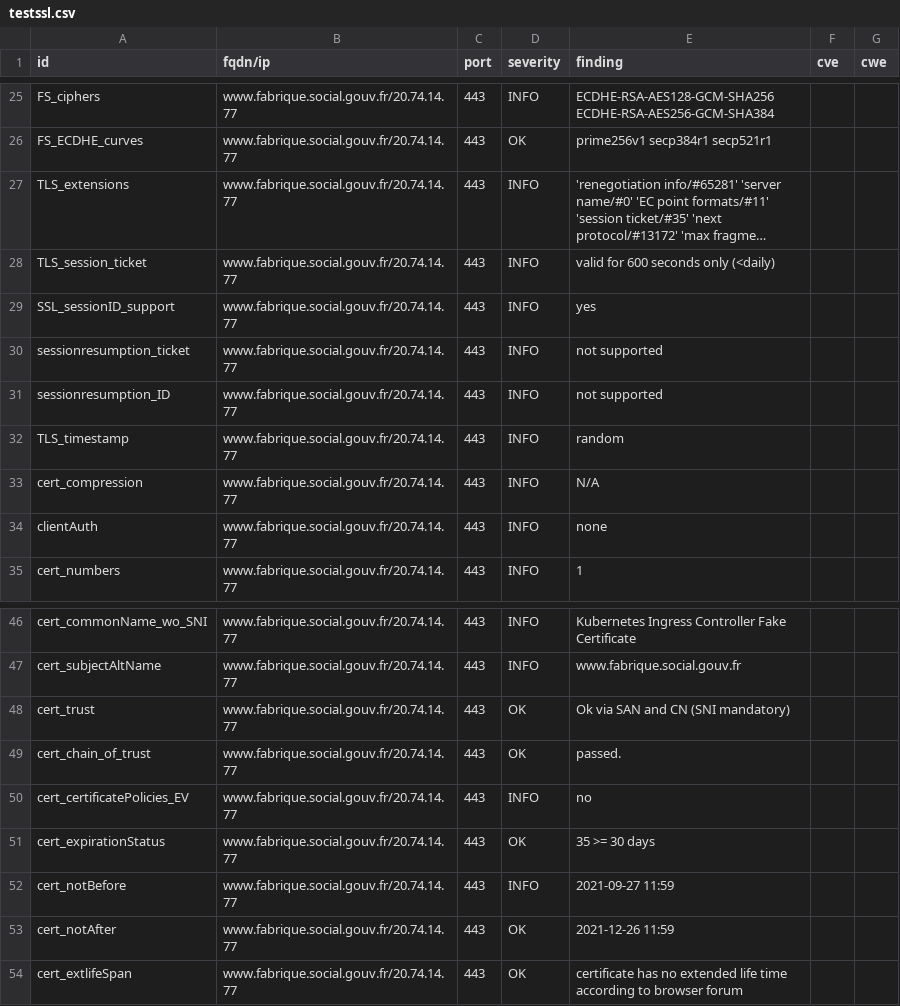
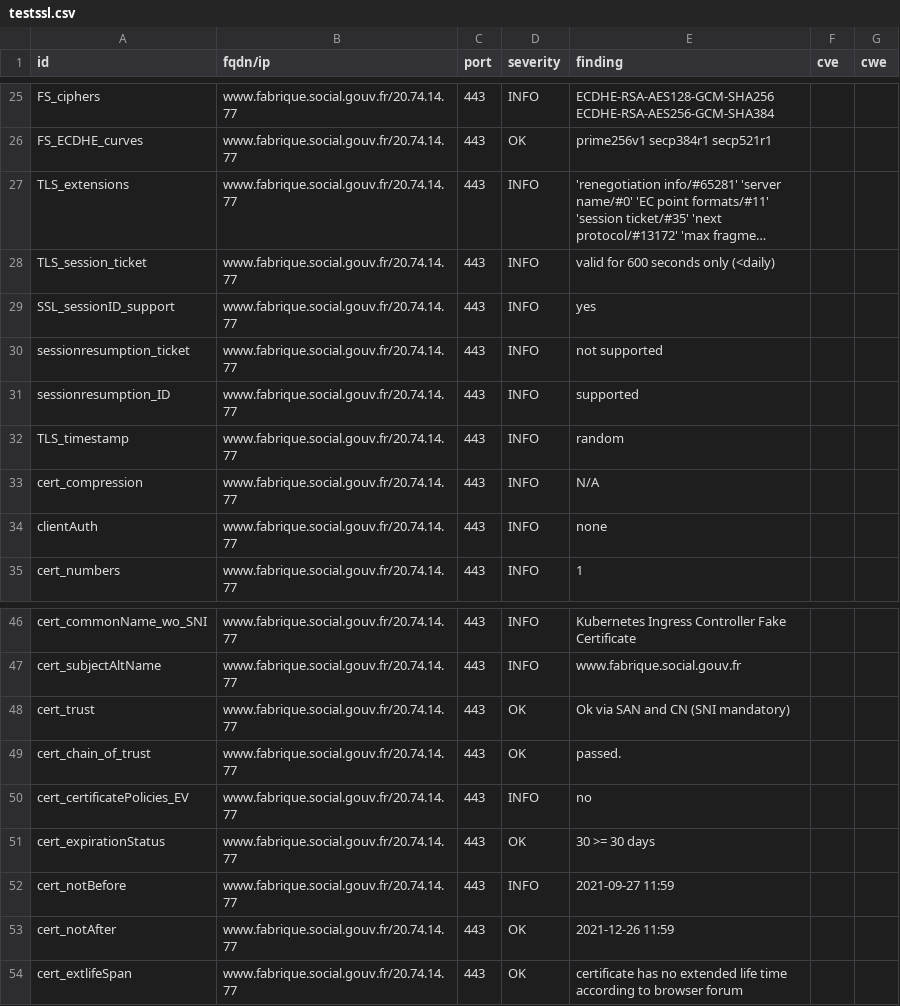
Before and after one commit to LucPIERREDITMERY/dashlordTest, a CSV file: results/aHR0cHM6Ly93d3cuZmFicmlxdWUuc29jaWFsLmdvdXYuZnI=/testssl.csv, drawn as a sheet; only a part is shown, gaps mark what is left out; long unchanged cells end in ….

```diff
--- a/results/aHR0cHM6Ly93d3cuZmFicmlxdWUuc29jaWFsLmdvdXYuZnI=/testssl.csv
+++ b/results/aHR0cHM6Ly93d3cuZmFicmlxdWUuc29jaWFsLmdvdXYuZnI=/testssl.csv
@@ -30,3 +30,3 @@
 "sessionresumption_ticket","www.fabrique.social.gouv.fr/20.74.14.77","443","INFO","not supported","",""
-"sessionresumption_ID","www.fabrique.social.gouv.fr/20.74.14.77","443","INFO","not supported","",""
+"sessionresumption_ID","www.fabrique.social.gouv.fr/20.74.14.77","443","INFO","supported","",""
 "TLS_timestamp","www.fabrique.social.gouv.fr/20.74.14.77","443","INFO","random","",""
@@ -50,3 +50,3 @@
 "cert_certificatePolicies_EV","www.fabrique.social.gouv.fr/20.74.14.77","443","INFO","no","",""
-"cert_expirationStatus","www.fabrique.social.gouv.fr/20.74.14.77","443","OK","35 >= 30 days","",""
+"cert_expirationStatus","www.fabrique.social.gouv.fr/20.74.14.77","443","OK","30 >= 30 days","",""
 "cert_notBefore","www.fabrique.social.gouv.fr/20.74.14.77","443","INFO","2021-09-27 11:59","",""
```
Also changed, not shown: 15 other files.
